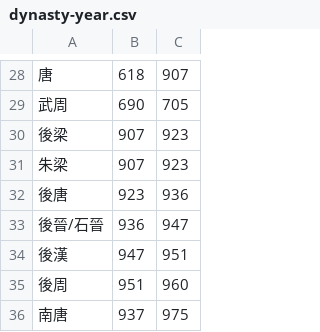
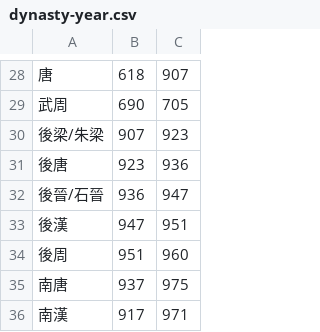
Before and after one commit to DILA-edu/cbeta-metadata, a CSV file: time/dynasty-year.csv, drawn as a sheet; only a part is shown, gaps mark what is left out; the shorter side is filled out with more unchanged rows.

Commit message:
朝代 後梁/朱梁 合併

```diff
--- a/time/dynasty-year.csv
+++ b/time/dynasty-year.csv
@@ -29,4 +29,3 @@
 武周,690,705
-後梁,907,923
-朱梁,907,923
+後梁/朱梁,907,923
 後唐,923,936
```
